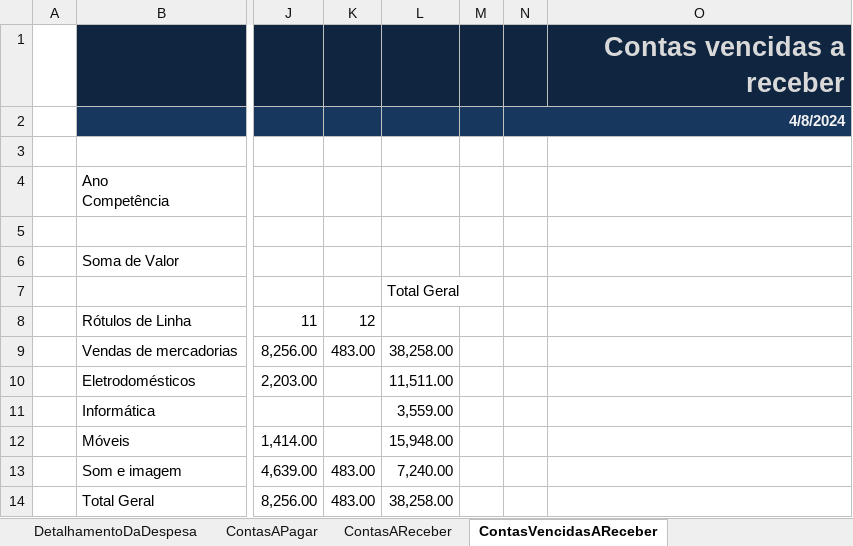
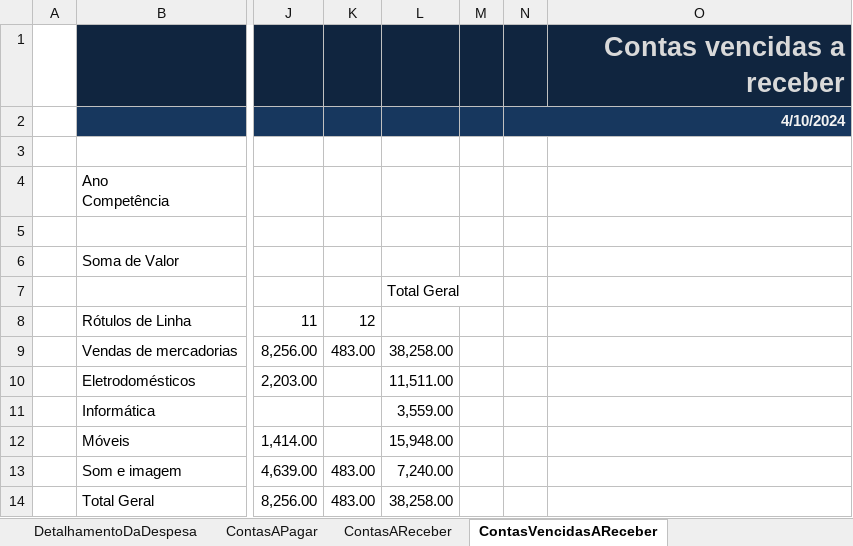
Before and after one commit to jailine-web/Curso-de-Excel-do-basico-ao-avancado, an Excel workbook: Projeto Final/projetoFluxodeCaixa.xlsx, sheet ContasVencidasAReceber, drawn as a sheet; only a part is shown, gaps mark what is left out; values as stored, in another font and other column widths than the file's, no borders; charts and pictures not drawn; the diff names each change by its address in the sheet, - before the commit and + after, or states it on an @@ line.

```diff
--- a/Projeto Final/projetoFluxodeCaixa.xlsx (sheet ContasVencidasAReceber)
+++ b/Projeto Final/projetoFluxodeCaixa.xlsx (sheet ContasVencidasAReceber)
-N2: 4/8/2024
+N2: 4/10/2024
```
Also changed, not shown: sheet Dashboard financeiro anualD, sheet ContasAReceber, sheet ContasAPagar, sheet Dashboard financeiro anual, charts or pictures.
